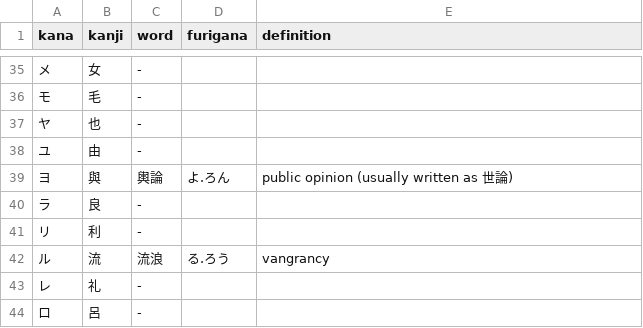
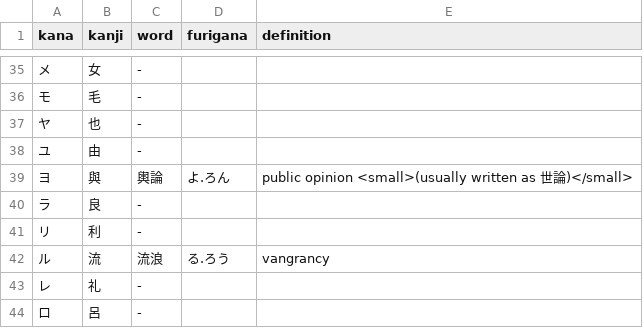
Before and after one commit to emmiegit/japanese, a CSV file: kana_origins/katakana.csv, drawn as a sheet; only a part is shown, gaps mark what is left out.

```diff
--- a/kana_origins/katakana.csv
+++ b/kana_origins/katakana.csv
@@ -38,3 +38,3 @@ kana,kanji,word,furigana,definition
 ユ,由,-,,
-ヨ,與,輿論,よ.ろん,"public opinion (usually written as 世論)"
+ヨ,與,輿論,よ.ろん,"public opinion <small>(usually written as 世論)</small>"
 ラ,良,-,,
```
Also changed, not shown: 1 other file.
